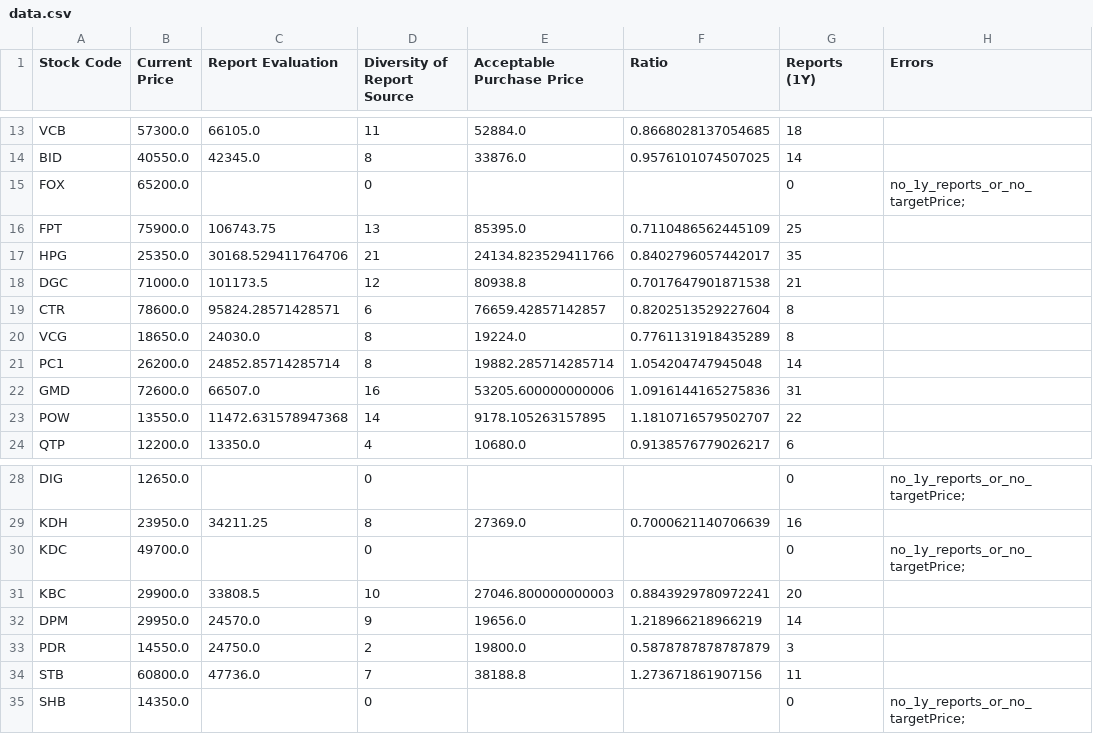
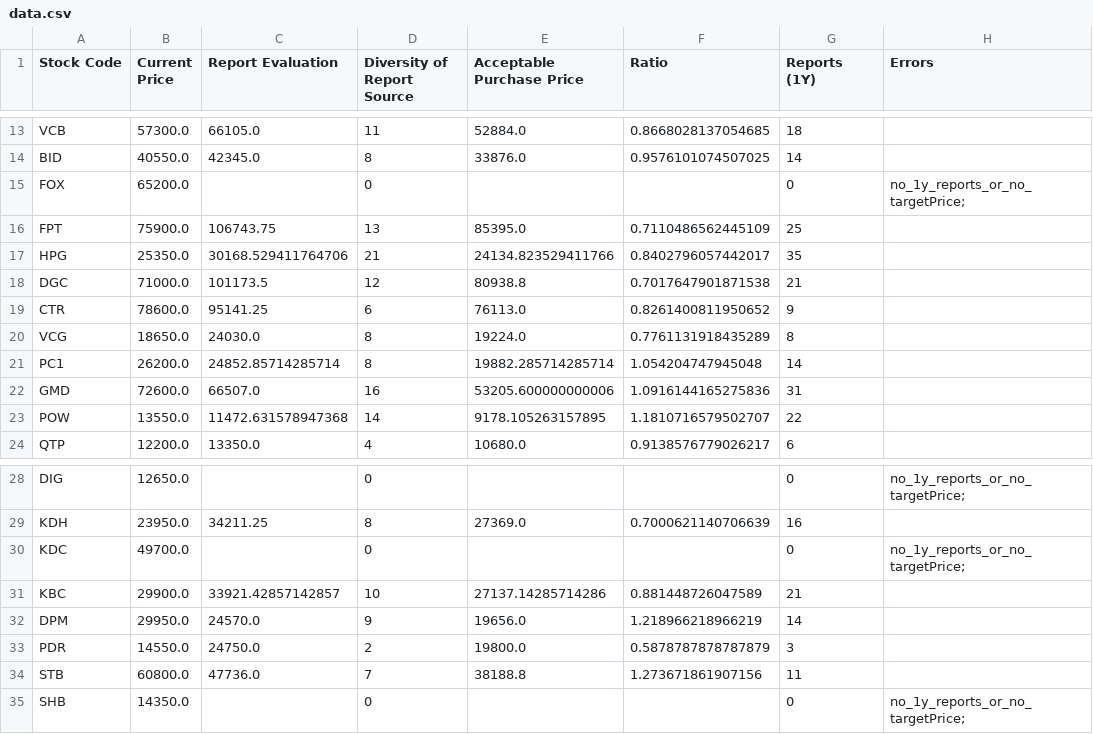
Before and after one commit to hungnd-x/stock-portfolio-daily, a CSV file: docs/data.csv, drawn as a sheet; only a part is shown, gaps mark what is left out.

```diff
--- a/docs/data.csv
+++ b/docs/data.csv
@@ -18,3 +18,3 @@ HPG,25350.0,30168.529411764706,21,24134.823529411766,0.8402796057442017,35,
 DGC,71000.0,101173.5,12,80938.8,0.7017647901871538,21,
-CTR,78600.0,95824.28571428571,6,76659.42857142857,0.8202513529227604,8,
+CTR,78600.0,95141.25,6,76113.0,0.8261400811950652,9,
 VCG,18650.0,24030.0,8,19224.0,0.7761131918435289,8,
@@ -30,3 +30,3 @@ KDH,23950.0,34211.25,8,27369.0,0.7000621140706639,16,
 KDC,49700.0,,0,,,0,no_1y_reports_or_no_targetPrice;
-KBC,29900.0,33808.5,10,27046.800000000003,0.8843929780972241,20,
+KBC,29900.0,33921.42857142857,10,27137.14285714286,0.881448726047589,21,
 DPM,29950.0,24570.0,9,19656.0,1.218966218966219,14,
```
Also changed, not shown: 1 other file.
